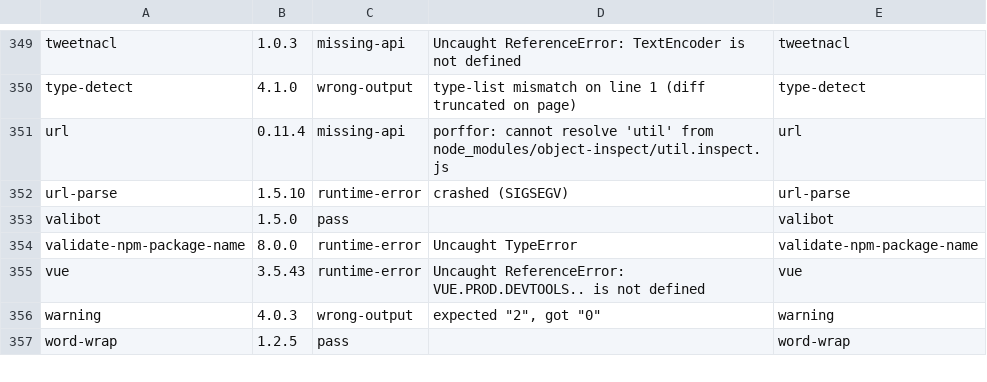
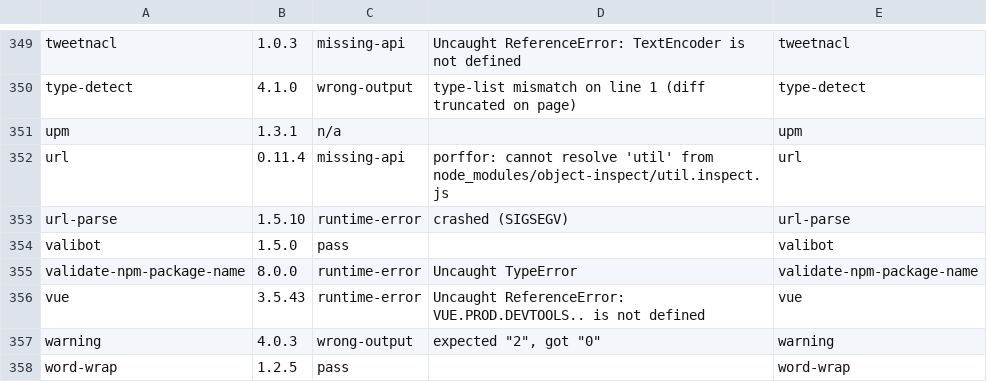
Before and after one commit to sunfall-labs/kiln, a TSV file: conformance/npm-compat/packages.tsv, drawn as a sheet; only a part is shown, gaps mark what is left out; the diff names each change by its address in the sheet, - before the commit and + after, or states it on an @@ line.

Commit message:
Implement native process.getBuiltinModule; add upm to npm-compat corpus
Native backend now supports process.getBuiltinModule via a TypeScript
bootstrap installed from kiln-native's graph emitter. The frontend
discovers literal getBuiltinModule requests (including template literals
and provable process aliases like const e = globalThis.process), and the
module graph links bare and node:-prefixed builtins directly without
requiring the node_builtins opt-in.

Also adds module.enableCompileCache() as a semantic no-op (returns
ALREADY_ENABLED; a native binary is permanently pre-compiled),
getCompileCacheDir(), flushCompileCache(), and constants.compileCacheStatus
to node:module.

Adds upm@1.3.1 to conformance/npm-compat with a smoke test exercising the
four builtins upm's CLI entry resolves plus its real --help output.
Byte-identical between node and kiln native.

```diff
--- a/conformance/npm-compat/packages.tsv
+++ b/conformance/npm-compat/packages.tsv
+row 351: upm | 1.3.1 | n/a |  | upm
```
Also changed, not shown: 9 other files.
